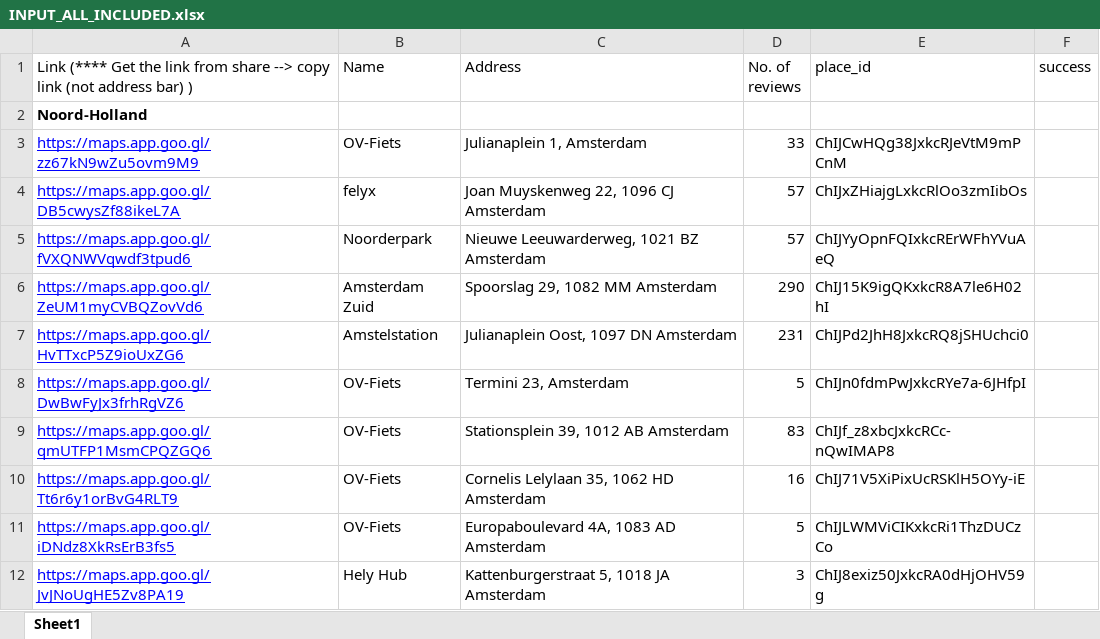
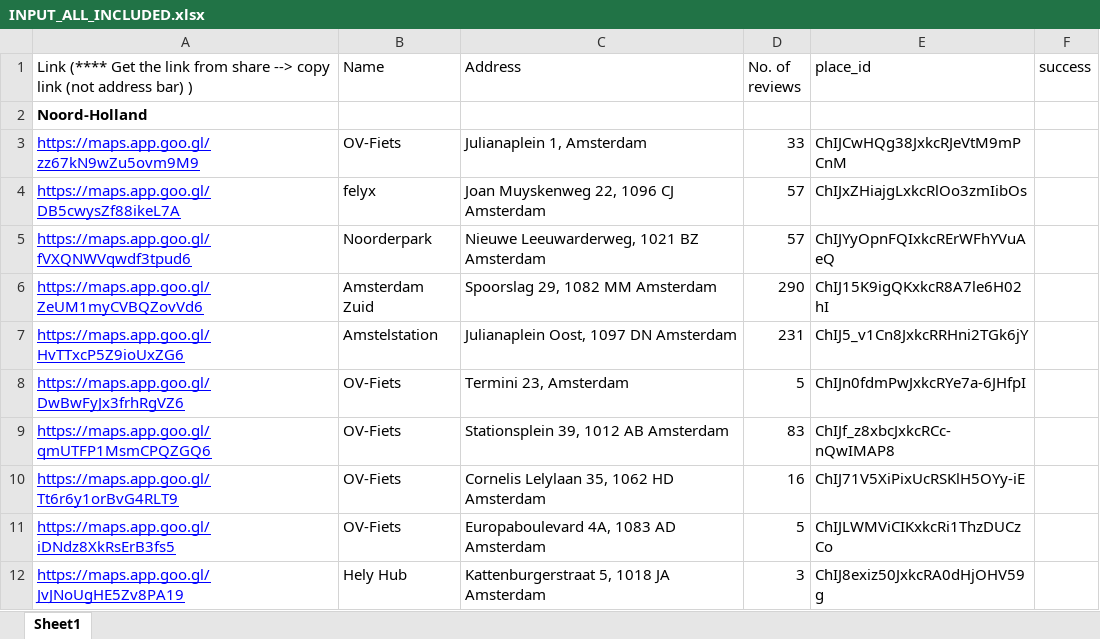
Before and after one commit to ellasartory/scraping, an Excel workbook: google_maps/INPUT_ALL_INCLUDED.xlsx, sheet Sheet1, drawn as a sheet; only a part is shown; values as stored, in another font and other column widths than the file's, no borders; the diff names each change by its address in the sheet, - before the commit and + after, or states it on an @@ line.

Commit message:
updated amstelstation ID

```diff
--- a/google_maps/INPUT_ALL_INCLUDED.xlsx (sheet Sheet1)
+++ b/google_maps/INPUT_ALL_INCLUDED.xlsx (sheet Sheet1)
-E7 (place_id): ChIJPd2JhH8JxkcRQ8jSHUchci0
+E7 (place_id): ChIJ5_v1Cn8JxkcRRHni2TGk6jY
```
